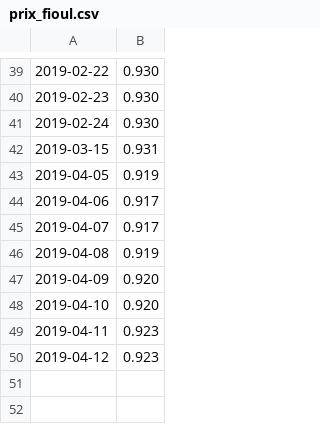
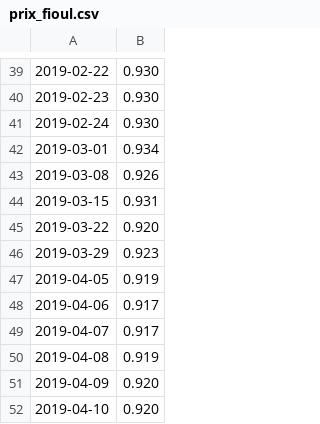
Before and after one commit to MrP1xel/Pyfioul, a CSV file: prix_fioul.csv, drawn as a sheet; only a part is shown, gaps mark what is left out; the shorter side is filled out with more unchanged rows; the diff names each change by its address in the sheet, - before the commit and + after, or states it on an @@ line.

Commit message:
prix fioul

```diff
--- a/prix_fioul.csv
+++ b/prix_fioul.csv
+row 42: 2019-03-01 | 0.934
+row 43: 2019-03-08 | 0.926
+row 45: 2019-03-22 | 0.920
+row 46: 2019-03-29 | 0.923
```
